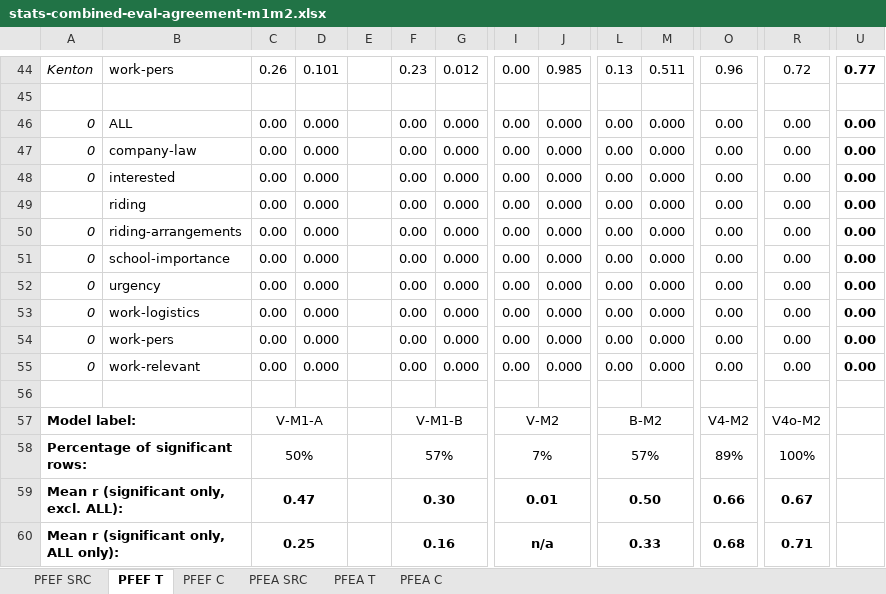
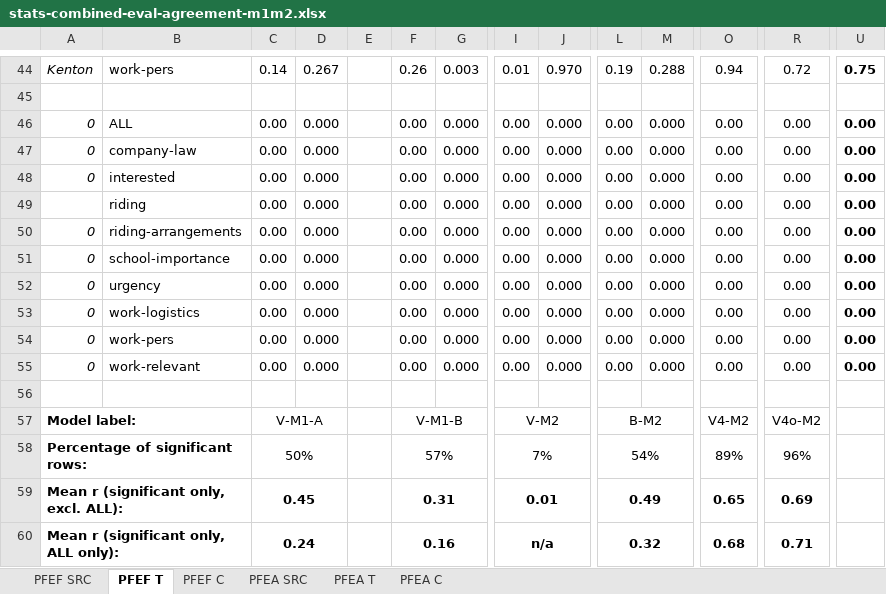
Before and after one commit to revisionist/ou-phd-resources, an Excel workbook: study/data/stats/combined/stats-combined-eval-agreement-m1m2.xlsx, sheet PFEF T, drawn as a sheet; only a part is shown, gaps mark what is left out; values as stored, in another font and other column widths than the file's, no borders; removed rows and columns are numbered as before the commit, all else as after; rows hold the shown columns only; the diff covers the shown part only; the diff names each change by its address in the sheet, - before the commit and + after, or states it on an @@ line.

```diff
--- a/study/data/stats/combined/stats-combined-eval-agreement-m1m2.xlsx (sheet PFEF T)
+++ b/study/data/stats/combined/stats-combined-eval-agreement-m1m2.xlsx (sheet PFEF T)
-C44: 0.26
+C44: 0.14
-D44: 0.101
+D44: 0.267
-F44: 0.23
+F44: 0.26
-G44: 0.012
+G44: 0.003
-I44: 0.00
+I44: 0.01
-J44: 0.985
+J44: 0.970
-L44: 0.13
+L44: 0.19
-M44: 0.511
+M44: 0.288
-O44: 0.96
+O44: 0.94
-U44: 0.77
+U44: 0.75
-L58: 57%
+L58: 54%
-R58: 100%
+R58: 96%
-row 59: Mean r (significant only, excl. ALL): |  | 0.47 |  |  | 0.30 |  | 0.01 |  | 0.50 |  | 0.66 | 0.67
+row 59: Mean r (significant only, excl. ALL): |  | 0.45 |  |  | 0.31 |  | 0.01 |  | 0.49 |  | 0.65 | 0.69
-C60: 0.25
+C60: 0.24
-L60: 0.33
+L60: 0.32
```
Also changed, not shown: 61 edited cells elsewhere in this sheet, sheet PFEF SRC, charts or pictures, study/data/stats/combined/stats-combined-eval-agreement-m3.xlsx.
